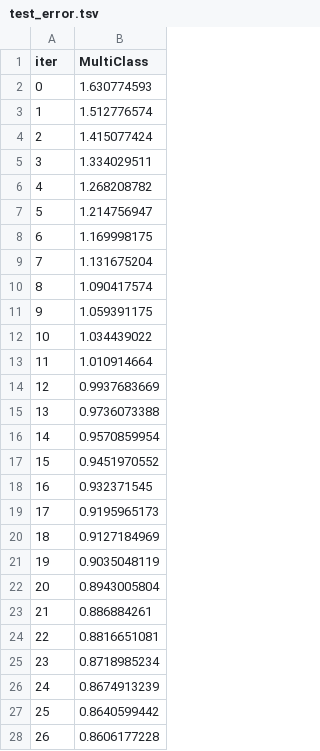
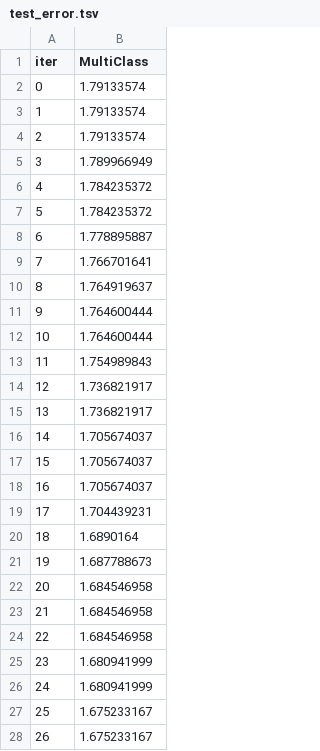
Before and after one commit to hchoi2/CPSC540, a TSV file: Python/catboost_info/test_error.tsv, drawn as a sheet; only a part is shown; the diff covers the shown part only.

```diff
--- a/Python/catboost_info/test_error.tsv
+++ b/Python/catboost_info/test_error.tsv
@@ -1,28 +1,28 @@
 iter	MultiClass
-0	1.630774593
-1	1.512776574
-2	1.415077424
-3	1.334029511
-4	1.268208782
-5	1.214756947
-6	1.169998175
-7	1.131675204
-8	1.090417574
-9	1.059391175
-10	1.034439022
-11	1.010914664
-12	0.9937683669
-13	0.9736073388
-14	0.9570859954
-15	0.9451970552
-16	0.932371545
-17	0.9195965173
-18	0.9127184969
-19	0.9035048119
-20	0.8943005804
-21	0.886884261
-22	0.8816651081
-23	0.8718985234
-24	0.8674913239
-25	0.8640599442
-26	0.8606177228
+0	1.79133574
+1	1.79133574
+2	1.79133574
+3	1.789966949
+4	1.784235372
+5	1.784235372
+6	1.778895887
+7	1.766701641
+8	1.764919637
+9	1.764600444
+10	1.764600444
+11	1.754989843
+12	1.736821917
+13	1.736821917
+14	1.705674037
+15	1.705674037
+16	1.705674037
+17	1.704439231
+18	1.6890164
+19	1.687788673
+20	1.684546958
+21	1.684546958
+22	1.684546958
+23	1.680941999
+24	1.680941999
+25	1.675233167
+26	1.675233167
```
Also changed, not shown: 70 added rows and 3 edited cells elsewhere in this file, 12 other files.
